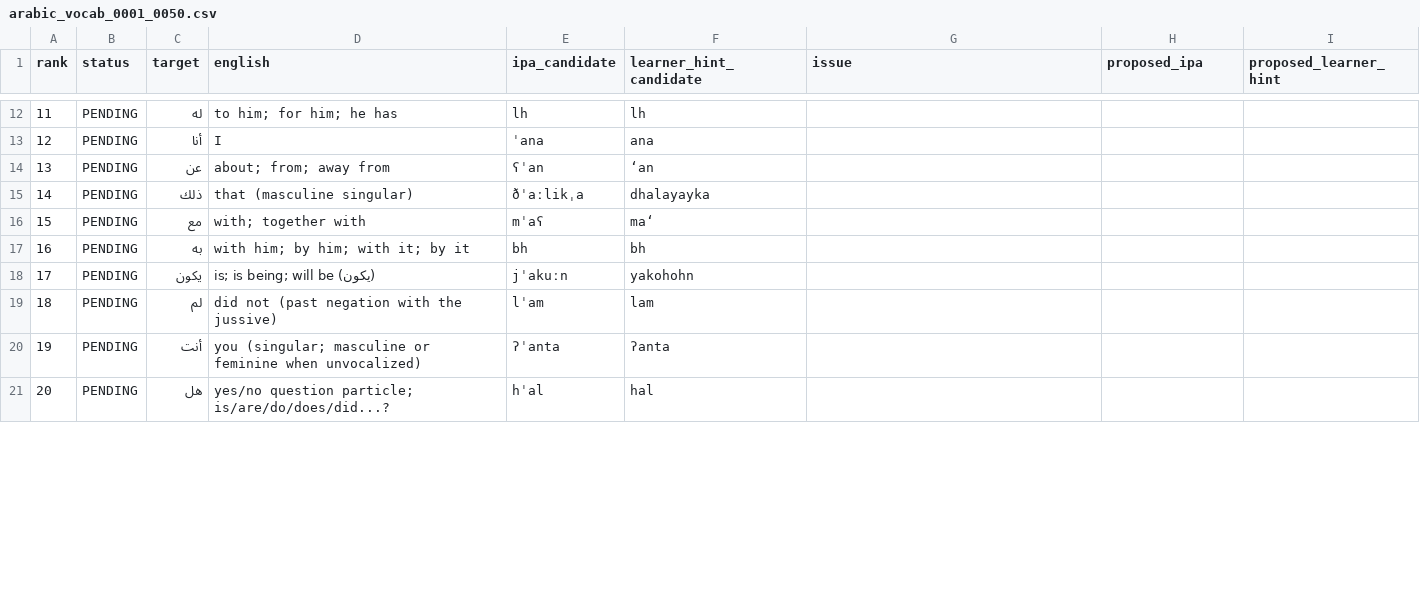
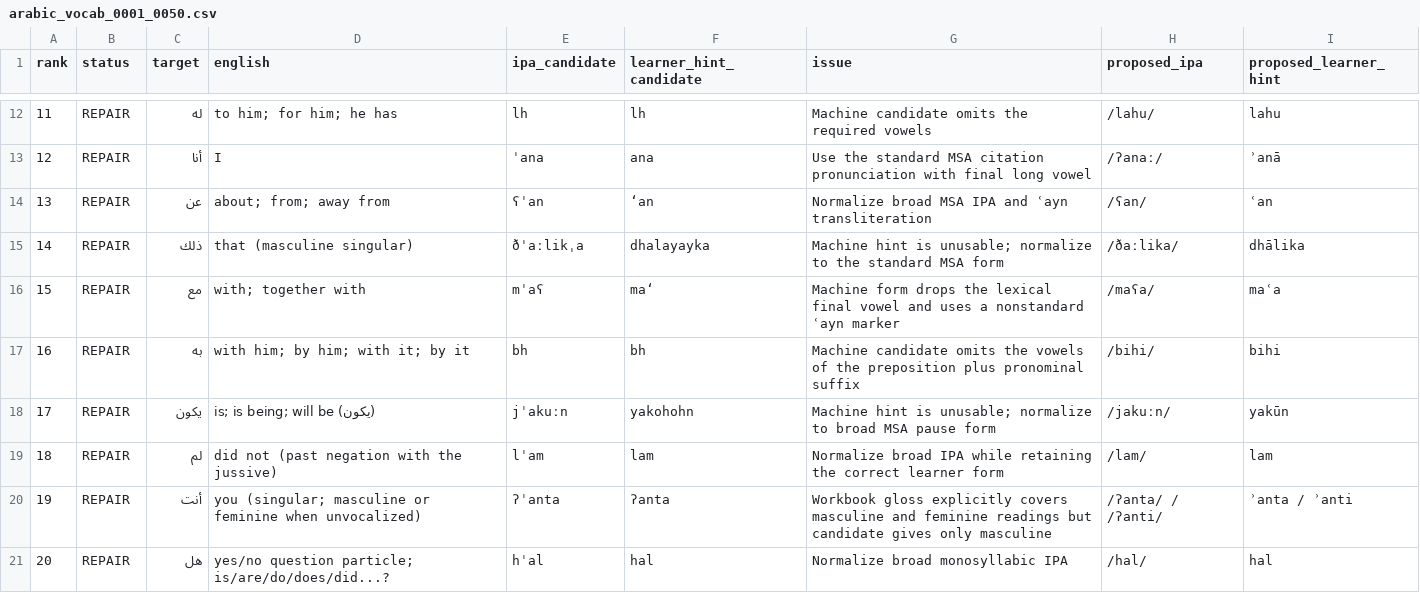
Before and after one commit to ualispublishing/learning, a CSV file: audit/language-workbooks/v1.1-pronunciation/row_by_row/arabic_vocab_0001_0050.csv, drawn as a sheet; only a part is shown, gaps mark what is left out; the diff covers the shown part only.

Commit message:
Audit Arabic vocabulary pronunciation rows 1-50

```diff
--- a/audit/language-workbooks/v1.1-pronunciation/row_by_row/arabic_vocab_0001_0050.csv
+++ b/audit/language-workbooks/v1.1-pronunciation/row_by_row/arabic_vocab_0001_0050.csv
@@ -12,10 +12,10 @@ rank,status,target,english,ipa_candidate,learner_hint_candidate,issue,proposed_i
-11,PENDING,له,to him; for him; he has,lh,lh,,,
-12,PENDING,أنا,I,ˈana,ana,,,
-13,PENDING,عن,about; from; away from,ʕˈan,‘an,,,
-14,PENDING,ذلك,that (masculine singular),ðˈaːlikˌa,dhalayayka,,,
-15,PENDING,مع,with; together with,mˈaʕ,ma‘,,,
-16,PENDING,به,with him; by him; with it; by it,bh,bh,,,
-17,PENDING,يكون,is; is being; will be (يكون),jˈakuːn,yakohohn,,,
-18,PENDING,لم,did not (past negation with the jussive),lˈam,lam,,,
-19,PENDING,أنت,you (singular; masculine or feminine when unvocalized),ʔˈanta,ʔanta,,,
-20,PENDING,هل,yes/no question particle; is/are/do/does/did...?,hˈal,hal,,,
+11,REPAIR,له,to him; for him; he has,lh,lh,Machine candidate omits the required vowels,/lahu/,lahu
+12,REPAIR,أنا,I,ˈana,ana,Use the standard MSA citation pronunciation with final long vowel,/ʔanaː/,ʾanā
+13,REPAIR,عن,about; from; away from,ʕˈan,‘an,Normalize broad MSA IPA and ʿayn transliteration,/ʕan/,ʿan
+14,REPAIR,ذلك,that (masculine singular),ðˈaːlikˌa,dhalayayka,Machine hint is unusable; normalize to the standard MSA form,/ðaːlika/,dhālika
+15,REPAIR,مع,with; together with,mˈaʕ,ma‘,Machine form drops the lexical final vowel and uses a nonstandard ʿayn marker,/maʕa/,maʿa
+16,REPAIR,به,with him; by him; with it; by it,bh,bh,Machine candidate omits the vowels of the preposition plus pronominal suffix,/bihi/,bihi
+17,REPAIR,يكون,is; is being; will be (يكون),jˈakuːn,yakohohn,Machine hint is unusable; normalize to broad MSA pause form,/jakuːn/,yakūn
+18,REPAIR,لم,did not (past negation with the jussive),lˈam,lam,Normalize broad IPA while retaining the correct learner form,/lam/,lam
+19,REPAIR,أنت,you (singular; masculine or feminine when unvocalized),ʔˈanta,ʔanta,Workbook gloss explicitly covers masculine and feminine readings but candidate gives only masculine,/ʔanta/ / /ʔanti/,ʾanta / ʾanti
+20,REPAIR,هل,yes/no question particle; is/are/do/does/did...?,hˈal,hal,Normalize broad monosyllabic IPA,/hal/,hal
```
Also changed, not shown: 160 edited cells elsewhere in this file.
